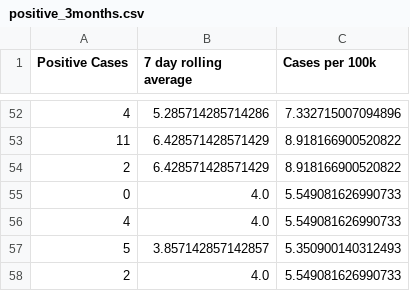
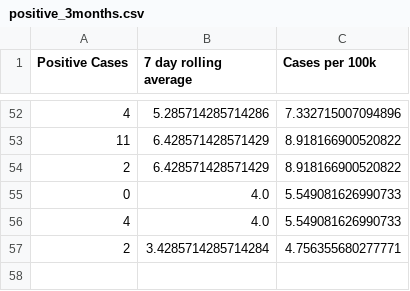
Before and after one commit to cj13579/bda-covid, a CSV file: csv/positive_3months.csv, drawn as a sheet; only a part is shown, gaps mark what is left out.

```diff
--- a/csv/positive_3months.csv
+++ b/csv/positive_3months.csv
@@ -56,3 +56,2 @@ Positive Cases,7 day rolling average,Cases per 100k
 4,4.0,5.549081626990733
-5,3.857142857142857,5.350900140312493
-2,4.0,5.549081626990733
+2,3.4285714285714284,4.756355680277771
```
Also changed, not shown: csv/active_3months.csv, csv/active_cases.csv, 4 other files.
